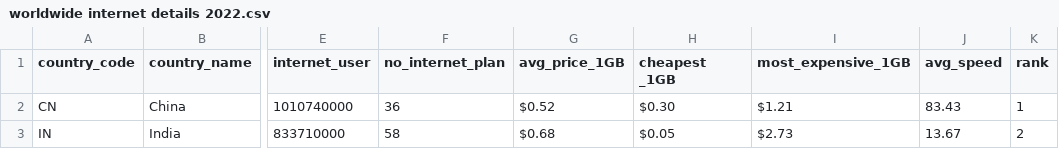
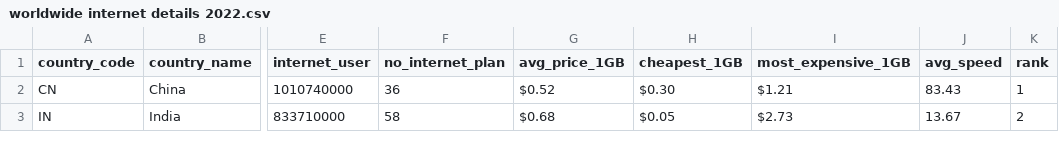
Before and after one commit to limzying/FIT3179-Assignment2, a CSV file: data/worldwide internet details 2022.csv, drawn as a sheet; only a part is shown, gaps mark what is left out; the diff names each change by its address in the sheet, - before the commit and + after, or states it on an @@ line.

Commit message:
update column space

```diff
--- a/data/worldwide internet details 2022.csv
+++ b/data/worldwide internet details 2022.csv
-H1: cheapest _1GB
+H1: cheapest_1GB
```
